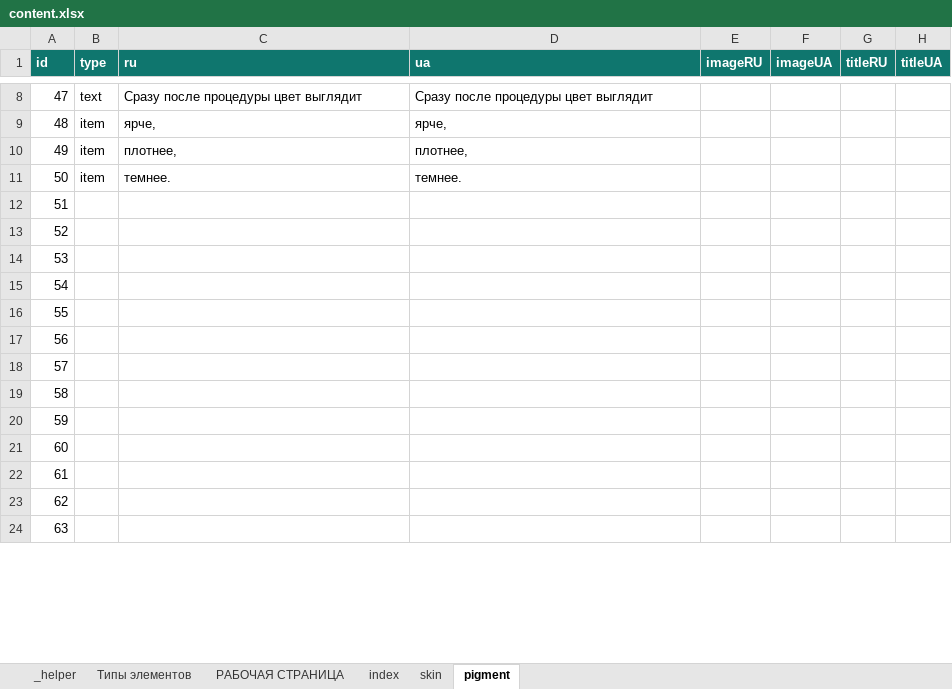
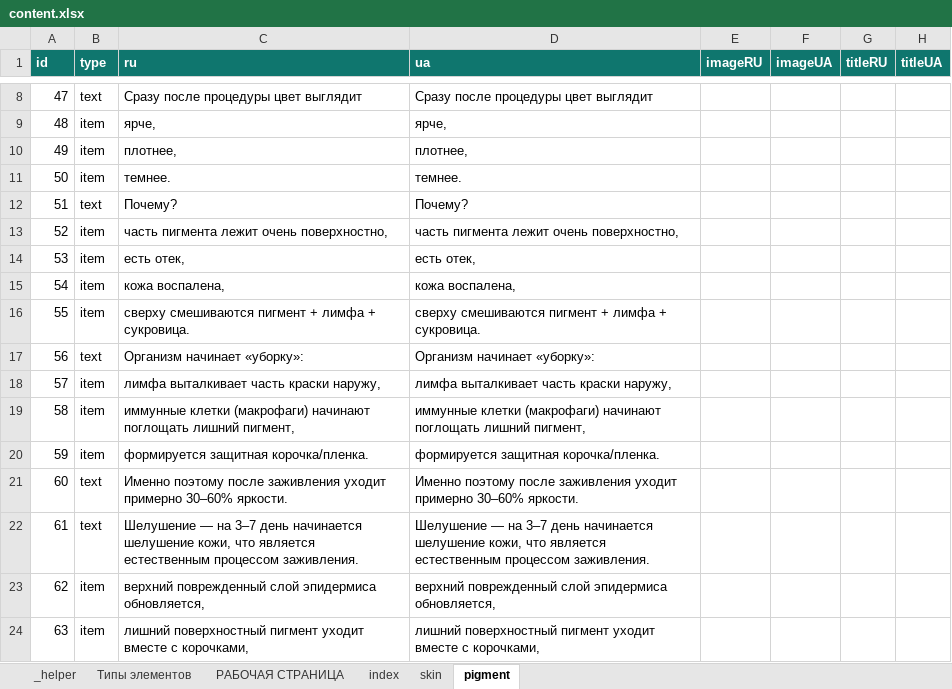
Before and after one commit to EugeneRusinsh1991/namipmu_app, an Excel workbook: src/content/content.xlsx, sheet pigment, drawn as a sheet; only a part is shown, gaps mark what is left out; values as stored, in another font and other column widths than the file's, no borders; conditional formats not drawn; the diff covers the shown part only; the diff names each change by its address in the sheet, - before the commit and + after, or states it on an @@ line.

```diff
--- a/src/content/content.xlsx (sheet pigment)
+++ b/src/content/content.xlsx (sheet pigment)
-B12 (type): (empty)
+B12 (type): text
-C12 (ru): (empty)
+C12 (ru): Почему?
-D12 (ua): (empty)
+D12 (ua): Почему?
-B13:B16 (type): (empty)
+B13:B16 (type): item
-C13 (ru): (empty)
+C13 (ru): часть пигмента лежит очень поверхностно,
-D13 (ua): (empty)
+D13 (ua): часть пигмента лежит очень поверхностно,
-C14 (ru): (empty)
+C14 (ru): есть отек,
-D14 (ua): (empty)
+D14 (ua): есть отек,
-C15 (ru): (empty)
+C15 (ru): кожа воспалена,
-D15 (ua): (empty)
+D15 (ua): кожа воспалена,
-C16 (ru): (empty)
+C16 (ru): сверху смешиваются пигмент + лимфа + сукровица.
-D16 (ua): (empty)
+D16 (ua): сверху смешиваются пигмент + лимфа + сукровица.
-B17 (type): (empty)
+B17 (type): text
-C17 (ru): (empty)
+C17 (ru): Организм начинает «уборку»:
-D17 (ua): (empty)
+D17 (ua): Организм начинает «уборку»:
-B18:B20 (type): (empty)
+B18:B20 (type): item
-C18 (ru): (empty)
+C18 (ru): лимфа выталкивает часть краски наружу,
-D18 (ua): (empty)
+D18 (ua): лимфа выталкивает часть краски наружу,
-C19 (ru): (empty)
+C19 (ru): иммунные клетки (макрофаги) начинают поглощать лишний пигмент,
-D19 (ua): (empty)
+D19 (ua): иммунные клетки (макрофаги) начинают поглощать лишний пигмент,
-C20 (ru): (empty)
+C20 (ru): формируется защитная корочка/пленка.
-D20 (ua): (empty)
+D20 (ua): формируется защитная корочка/пленка.
-B21:B22 (type): (empty)
+B21:B22 (type): text
-C21 (ru): (empty)
+C21 (ru): Именно поэтому после заживления уходит примерно 30–60% яркости.
-D21 (ua): (empty)
+D21 (ua): Именно поэтому после заживления уходит примерно 30–60% яркости.
-C22 (ru): (empty)
+C22 (ru): Шелушение — на 3–7 день начинается шелушение кожи, что является естественным процессом заживления.
-D22 (ua): (empty)
+D22 (ua): Шелушение — на 3–7 день начинается шелушение кожи, что является естественным процессом заживления.
-B23:B24 (type): (empty)
+B23:B24 (type): item
-C23 (ru): (empty)
+C23 (ru): верхний поврежденный слой эпидермиса обновляется,
-D23 (ua): (empty)
+D23 (ua): верхний поврежденный слой эпидермиса обновляется,
-C24 (ru): (empty)
+C24 (ru): лишний поверхностный пигмент уходит вместе с корочками,
-D24 (ua): (empty)
+D24 (ua): лишний поверхностный пигмент уходит вместе с корочками,
```
Also changed, not shown: 39 edited cells elsewhere in this sheet, sheet skin, 5 other files.
